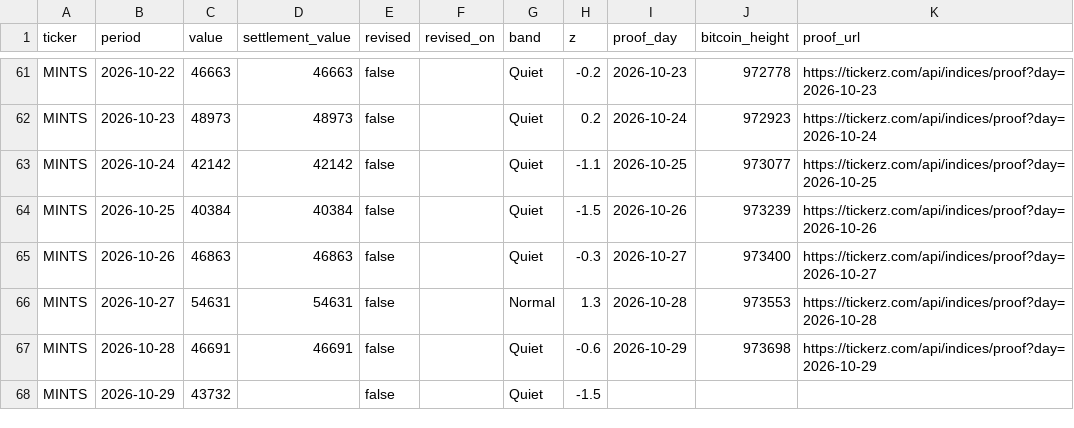
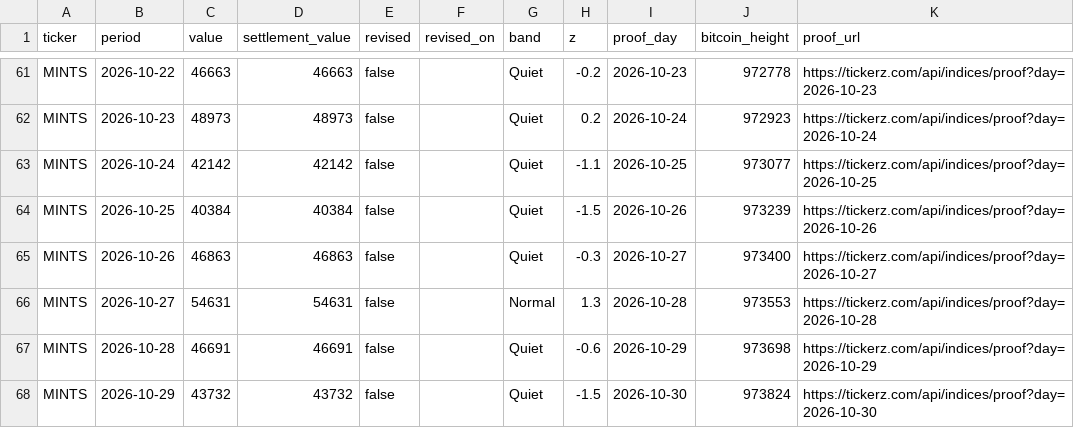
Before and after one commit to tickerzhq/tickerz-open, a CSV file: prints/MINTS.csv, drawn as a sheet; only a part is shown, gaps mark what is left out.

Commit message:
Prints through 2026-10-30

```diff
--- a/prints/MINTS.csv
+++ b/prints/MINTS.csv
@@ -67,2 +67,2 @@ MINTS,2026-10-27,54631,54631,false,,Normal,1.3,2026-10-28,973553,https://tickerz
 MINTS,2026-10-28,46691,46691,false,,Quiet,-0.6,2026-10-29,973698,https://tickerz.com/api/indices/proof?day=2026-10-29
-MINTS,2026-10-29,43732,,false,,Quiet,-1.5,,,
+MINTS,2026-10-29,43732,43732,false,,Quiet,-1.5,2026-10-30,973824,https://tickerz.com/api/indices/proof?day=2026-10-30
```
Also changed, not shown: prints/GIGS.csv, prints/WAGE.csv, 1 other file.
